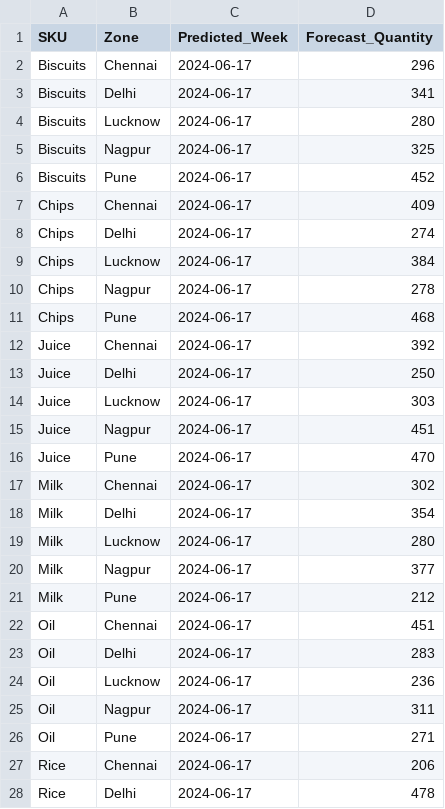
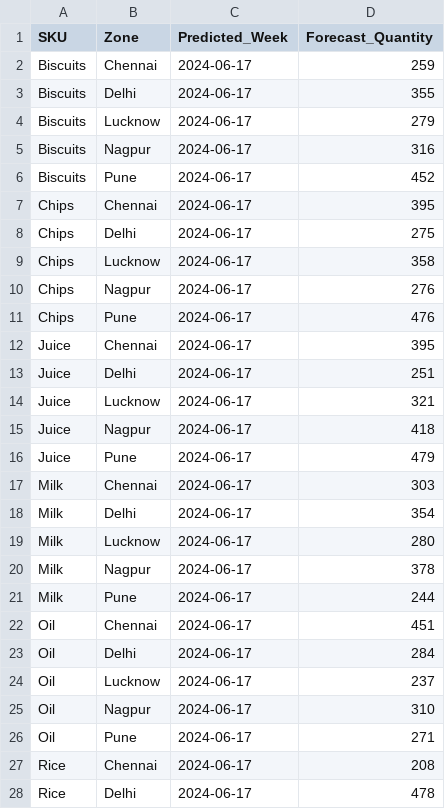
Before and after one commit to Tejasmarke1/sparkathon_invetory_rebalancing, a CSV file: outputs/forecasts.csv, drawn as a sheet; only a part is shown; the diff covers the shown part only.

```diff
--- a/outputs/forecasts.csv
+++ b/outputs/forecasts.csv
@@ -1,28 +1,28 @@
 SKU,Zone,Predicted_Week,Forecast_Quantity
-Biscuits,Chennai,2024-06-17,296
-Biscuits,Delhi,2024-06-17,341
-Biscuits,Lucknow,2024-06-17,280
-Biscuits,Nagpur,2024-06-17,325
+Biscuits,Chennai,2024-06-17,259
+Biscuits,Delhi,2024-06-17,355
+Biscuits,Lucknow,2024-06-17,279
+Biscuits,Nagpur,2024-06-17,316
 Biscuits,Pune,2024-06-17,452
-Chips,Chennai,2024-06-17,409
-Chips,Delhi,2024-06-17,274
-Chips,Lucknow,2024-06-17,384
-Chips,Nagpur,2024-06-17,278
-Chips,Pune,2024-06-17,468
-Juice,Chennai,2024-06-17,392
-Juice,Delhi,2024-06-17,250
-Juice,Lucknow,2024-06-17,303
-Juice,Nagpur,2024-06-17,451
-Juice,Pune,2024-06-17,470
-Milk,Chennai,2024-06-17,302
+Chips,Chennai,2024-06-17,395
+Chips,Delhi,2024-06-17,275
+Chips,Lucknow,2024-06-17,358
+Chips,Nagpur,2024-06-17,276
+Chips,Pune,2024-06-17,476
+Juice,Chennai,2024-06-17,395
+Juice,Delhi,2024-06-17,251
+Juice,Lucknow,2024-06-17,321
+Juice,Nagpur,2024-06-17,418
+Juice,Pune,2024-06-17,479
+Milk,Chennai,2024-06-17,303
 Milk,Delhi,2024-06-17,354
 Milk,Lucknow,2024-06-17,280
-Milk,Nagpur,2024-06-17,377
-Milk,Pune,2024-06-17,212
+Milk,Nagpur,2024-06-17,378
+Milk,Pune,2024-06-17,244
 Oil,Chennai,2024-06-17,451
-Oil,Delhi,2024-06-17,283
-Oil,Lucknow,2024-06-17,236
-Oil,Nagpur,2024-06-17,311
+Oil,Delhi,2024-06-17,284
+Oil,Lucknow,2024-06-17,237
+Oil,Nagpur,2024-06-17,310
 Oil,Pune,2024-06-17,271
-Rice,Chennai,2024-06-17,206
+Rice,Chennai,2024-06-17,208
 Rice,Delhi,2024-06-17,478
```
Also changed, not shown: 21 edited cells elsewhere in this file, 9 other files.
